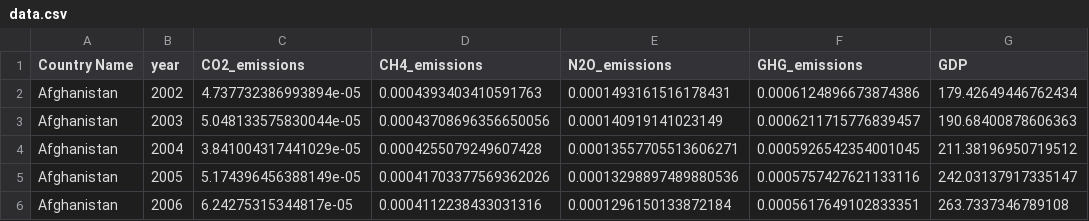
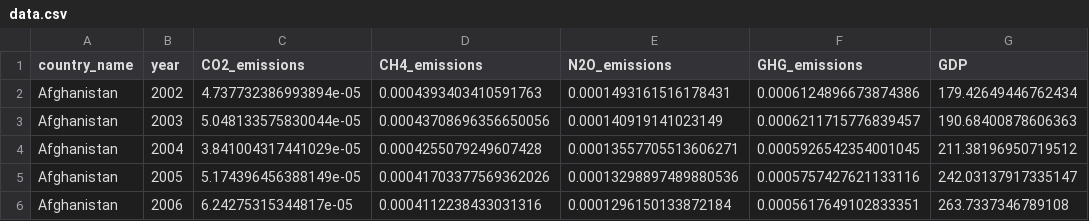
Before and after one commit to Maren99Leu/DV_Project, a CSV file: data.csv, drawn as a sheet; only a part is shown.

Commit message:
country_name

```diff
--- a/data.csv
+++ b/data.csv
@@ -1,2 +1,2 @@
-Country Name;year;CO2_emissions;CH4_emissions;N2O_emissions;GHG_emissions;GDP
+country_name;year;CO2_emissions;CH4_emissions;N2O_emissions;GHG_emissions;GDP
 Afghanistan;2002;4.737732386993894e-05;0.0004393403410591763;0.0001493161516178431;0.0006124896673874386;179.42649446762434
```
Also changed, not shown: 1 other file.
